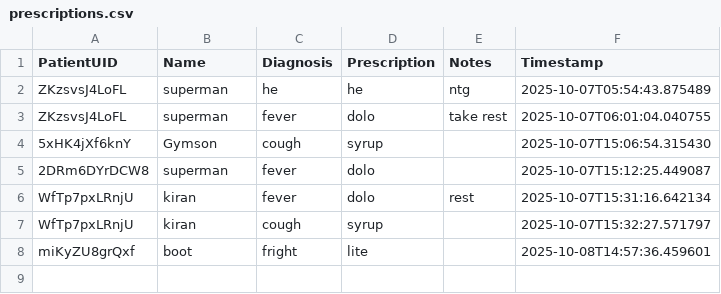
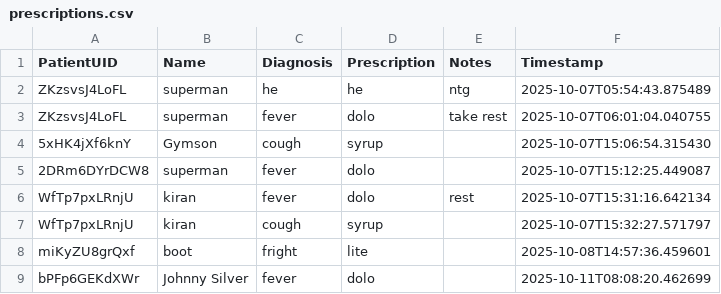
Before and after one commit to amarshaik012/smart-qr-health, a CSV file: backend/app/static/data/prescriptions.csv, drawn as a sheet.

```diff
--- a/backend/app/static/data/prescriptions.csv
+++ b/backend/app/static/data/prescriptions.csv
@@ -8 +8,2 @@ WfTp7pxLRnjU,kiran ,cough,syrup,,2025-10-07T15:32:27.571797
 miKyZU8grQxf,boot,fright,lite,,2025-10-08T14:57:36.459601
+bPFp6GEKdXWr,Johnny Silver,fever,dolo,,2025-10-11T08:08:20.462699
```
Also changed, not shown: backend/app/static/data/patients.csv, 14 other files.
